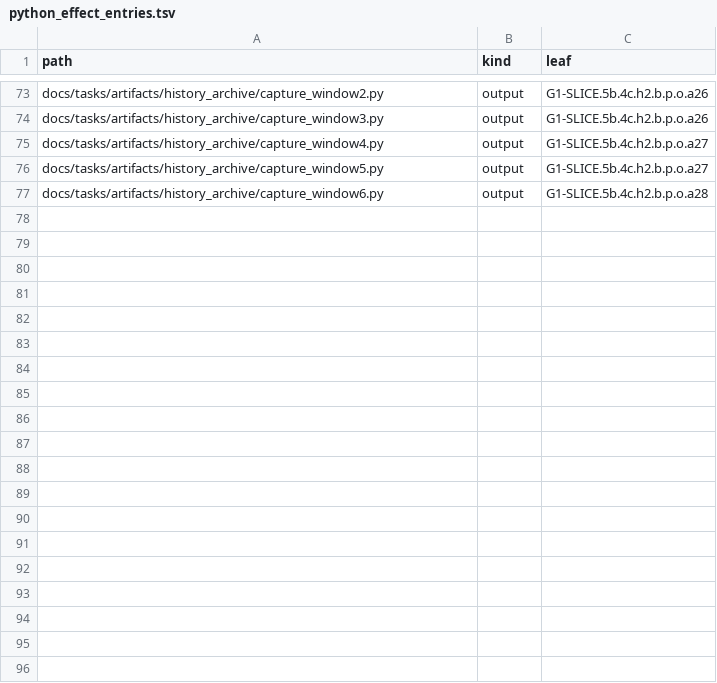
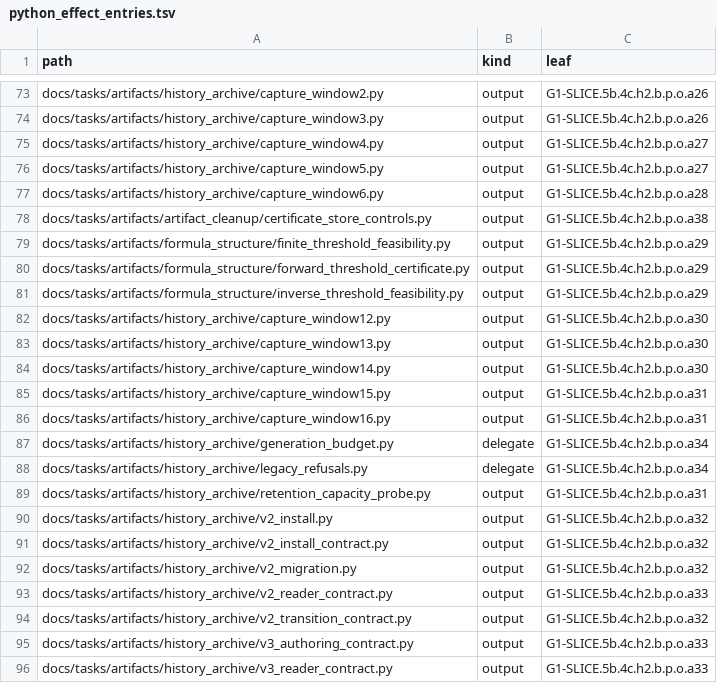
Before and after one commit to rdje/stitchcad, a TSV file: docs/tasks/artifacts/ci_environment/python_effect_entries.tsv, drawn as a sheet; only a part is shown, gaps mark what is left out; the diff covers the shown part only.

Commit message:
STITCHCAD-G1-0546 (leaf G1-SLICE.6.5.3.2.prepush-400.producer-inventory): complete conservative source roles and coupled audit ownership
- Classify67 candidates without executing them;append32 effect/64 file rows and12 pending audit groups. Preserve original ledger bytes/values and ordinary nested build.rs role. Inventory grants no runtime/locality signoff.
- Git333/boundary396 and adversarial ownership controls plus book/tree/history checks pass. Whole0545 retained704;D315 fixed,D156 audits stay open. Finish already-required archive --deep scope,then full gates/push/actual jobs. G1 6/18 and29 suites unchanged.

```diff
--- a/docs/tasks/artifacts/ci_environment/python_effect_entries.tsv
+++ b/docs/tasks/artifacts/ci_environment/python_effect_entries.tsv
@@ -77 +77,20 @@ docs/tasks/artifacts/history_archive/capture_window5.py	output	G1-SLICE.5b.4c.h2
 docs/tasks/artifacts/history_archive/capture_window6.py	output	G1-SLICE.5b.4c.h2.b.p.o.a28
+docs/tasks/artifacts/artifact_cleanup/certificate_store_controls.py	output	G1-SLICE.5b.4c.h2.b.p.o.a38
+docs/tasks/artifacts/formula_structure/finite_threshold_feasibility.py	output	G1-SLICE.5b.4c.h2.b.p.o.a29
+docs/tasks/artifacts/formula_structure/forward_threshold_certificate.py	output	G1-SLICE.5b.4c.h2.b.p.o.a29
+docs/tasks/artifacts/formula_structure/inverse_threshold_feasibility.py	output	G1-SLICE.5b.4c.h2.b.p.o.a29
+docs/tasks/artifacts/history_archive/capture_window12.py	output	G1-SLICE.5b.4c.h2.b.p.o.a30
+docs/tasks/artifacts/history_archive/capture_window13.py	output	G1-SLICE.5b.4c.h2.b.p.o.a30
+docs/tasks/artifacts/history_archive/capture_window14.py	output	G1-SLICE.5b.4c.h2.b.p.o.a30
+docs/tasks/artifacts/history_archive/capture_window15.py	output	G1-SLICE.5b.4c.h2.b.p.o.a31
+docs/tasks/artifacts/history_archive/capture_window16.py	output	G1-SLICE.5b.4c.h2.b.p.o.a31
+docs/tasks/artifacts/history_archive/generation_budget.py	delegate	G1-SLICE.5b.4c.h2.b.p.o.a34
+docs/tasks/artifacts/history_archive/legacy_refusals.py	delegate	G1-SLICE.5b.4c.h2.b.p.o.a34
+docs/tasks/artifacts/history_archive/retention_capacity_probe.py	output	G1-SLICE.5b.4c.h2.b.p.o.a31
+docs/tasks/artifacts/history_archive/v2_install.py	output	G1-SLICE.5b.4c.h2.b.p.o.a32
+docs/tasks/artifacts/history_archive/v2_install_contract.py	output	G1-SLICE.5b.4c.h2.b.p.o.a32
+docs/tasks/artifacts/history_archive/v2_migration.py	output	G1-SLICE.5b.4c.h2.b.p.o.a32
+docs/tasks/artifacts/history_archive/v2_reader_contract.py	output	G1-SLICE.5b.4c.h2.b.p.o.a33
+docs/tasks/artifacts/history_archive/v2_transition_contract.py	output	G1-SLICE.5b.4c.h2.b.p.o.a32
+docs/tasks/artifacts/history_archive/v3_authoring_contract.py	output	G1-SLICE.5b.4c.h2.b.p.o.a33
+docs/tasks/artifacts/history_archive/v3_reader_contract.py	output	G1-SLICE.5b.4c.h2.b.p.o.a33
```
Also changed, not shown: 13 added rows elsewhere in this file, 13 other files.
